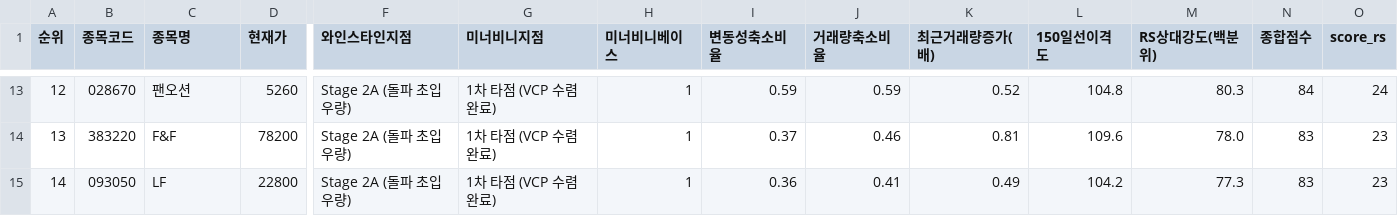
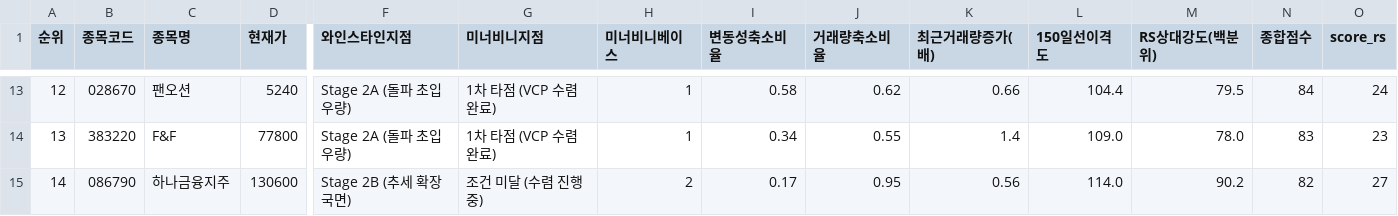
Before and after one commit to nicegoodguy84/korea_stock, a CSV file: 정통_융합_추세돌파_스크리닝_20260727.csv, drawn as a sheet; only a part is shown, gaps mark what is left out; the diff covers the shown part only; the diff names each change by its address in the sheet, - before the commit and + after, or states it on an @@ line.

```diff
--- a/정통_융합_추세돌파_스크리닝_20260727.csv
+++ b/정통_융합_추세돌파_스크리닝_20260727.csv
-D13 (현재가): 5260
+D13 (현재가): 5240
-I13 (변동성축소비율): 0.59
+I13 (변동성축소비율): 0.58
-J13 (거래량축소비율): 0.59
+J13 (거래량축소비율): 0.62
-K13 (최근거래량증가(배)): 0.52
+K13 (최근거래량증가(배)): 0.66
-L13 (150일선이격도): 104.8
+L13 (150일선이격도): 104.4
-M13 (RS상대강도(백분위)): 80.3
+M13 (RS상대강도(백분위)): 79.5
-D14 (현재가): 78200
+D14 (현재가): 77800
-I14 (변동성축소비율): 0.37
+I14 (변동성축소비율): 0.34
-J14 (거래량축소비율): 0.46
+J14 (거래량축소비율): 0.55
-K14 (최근거래량증가(배)): 0.81
+K14 (최근거래량증가(배)): 1.4
-L14 (150일선이격도): 109.6
+L14 (150일선이격도): 109.0
-B15 (종목코드): 093050
+B15 (종목코드): 086790
-C15 (종목명): LF
+C15 (종목명): 하나금융지주
-D15 (현재가): 22800
+D15 (현재가): 130600
-F15 (와인스타인지점): Stage 2A (돌파 초입 우량)
+F15 (와인스타인지점): Stage 2B (추세 확장 국면)
-G15 (미너비니지점): 1차 타점 (VCP 수렴 완료)
+G15 (미너비니지점): 조건 미달 (수렴 진행중)
-H15 (미너비니베이스): 1
+H15 (미너비니베이스): 2
-I15 (변동성축소비율): 0.36
+I15 (변동성축소비율): 0.17
-J15 (거래량축소비율): 0.41
+J15 (거래량축소비율): 0.95
-K15 (최근거래량증가(배)): 0.49
+K15 (최근거래량증가(배)): 0.56
-L15 (150일선이격도): 104.2
+L15 (150일선이격도): 114.0
-M15 (RS상대강도(백분위)): 77.3
+M15 (RS상대강도(백분위)): 90.2
-N15 (종합점수): 83
+N15 (종합점수): 82
-O15 (score_rs): 23
+O15 (score_rs): 27
```
Also changed, not shown: 168 edited cells elsewhere in this file, 2 other files.
